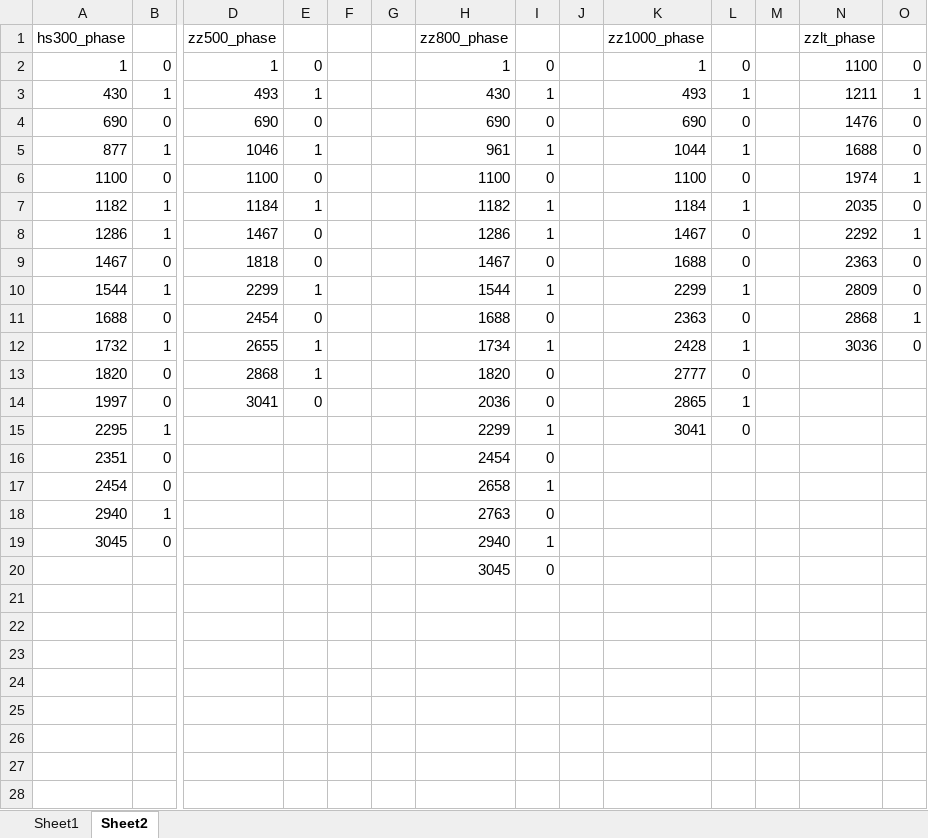
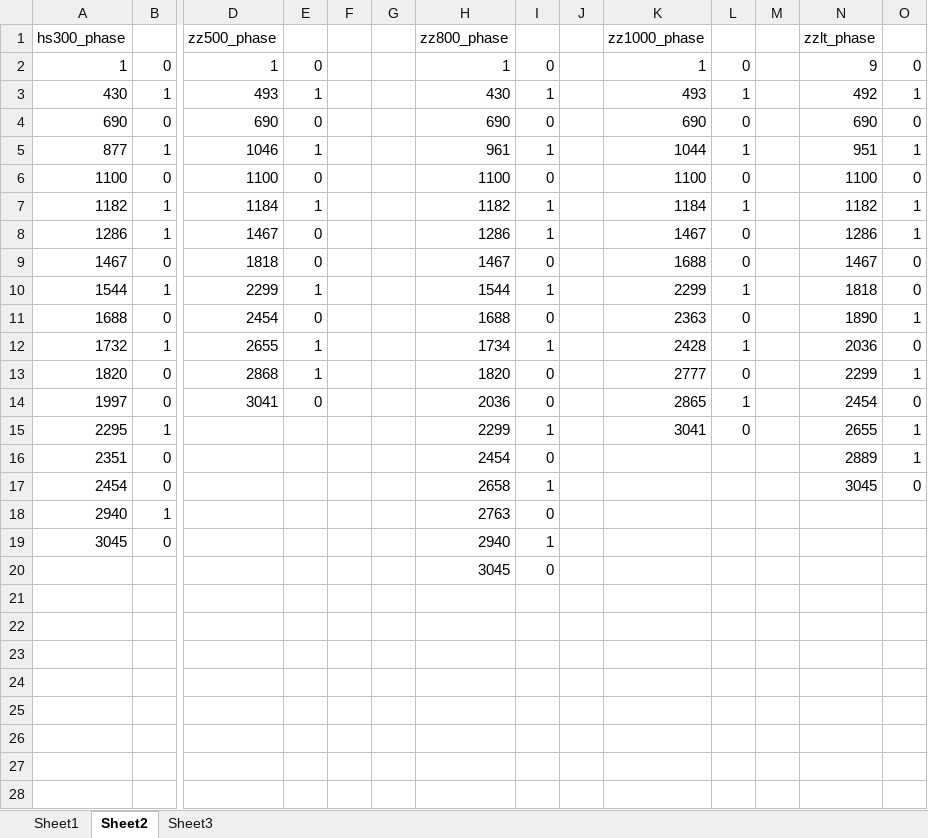
Before and after one commit to jisifan/mutual-fund-analysis, an Excel workbook: result.xlsx, sheet Sheet2, drawn as a sheet; only a part is shown, gaps mark what is left out; values as stored, in another font and other column widths than the file's, no borders; rows hold the shown columns only; the diff covers the shown part only; the diff names each change by its address in the sheet, - before the commit and + after, or states it on an @@ line.

```diff
--- a/result.xlsx (sheet Sheet2)
+++ b/result.xlsx (sheet Sheet2)
+sheet tab: Sheet3
-N2 (zzlt_phase): 1100
+N2 (zzlt_phase): 9
-N3 (zzlt_phase): 1211
+N3 (zzlt_phase): 492
-N4 (zzlt_phase): 1476
+N4 (zzlt_phase): 690
-N5 (zzlt_phase): 1688
+N5 (zzlt_phase): 951
-O5: 0
+O5: 1
-N6 (zzlt_phase): 1974
+N6 (zzlt_phase): 1100
-O6: 1
+O6: 0
-N7 (zzlt_phase): 2035
+N7 (zzlt_phase): 1182
-O7: 0
+O7: 1
-N8 (zzlt_phase): 2292
+N8 (zzlt_phase): 1286
-N9 (zzlt_phase): 2363
+N9 (zzlt_phase): 1467
-N10 (zzlt_phase): 2809
+N10 (zzlt_phase): 1818
-N11 (zzlt_phase): 2868
+N11 (zzlt_phase): 1890
-N12 (zzlt_phase): 3036
+N12 (zzlt_phase): 2036
-N13 (zzlt_phase): (empty)
+N13 (zzlt_phase): 2299
-O13: (empty)
+O13: 1
-N14 (zzlt_phase): (empty)
+N14 (zzlt_phase): 2454
-O14: (empty)
+O14: 0
-N15 (zzlt_phase): (empty)
+N15 (zzlt_phase): 2655
-O15:O16: (empty)
+O15:O16: 1
-N16 (zzlt_phase): (empty)
+N16 (zzlt_phase): 2889
-N17 (zzlt_phase): (empty)
+N17 (zzlt_phase): 3045
-O17: (empty)
+O17: 0
+row 21: (empty)
+row 22: (empty)
+row 23: (empty)
+row 24: (empty)
+row 25: (empty)
+row 26: (empty)
+row 27: (empty)
+row 28: (empty)
```
Also changed, not shown: 42 added rows elsewhere in this sheet, sheet Sheet1, fundCodeList.xlsx, singleFundStyle.xlsx, 11 other files.
